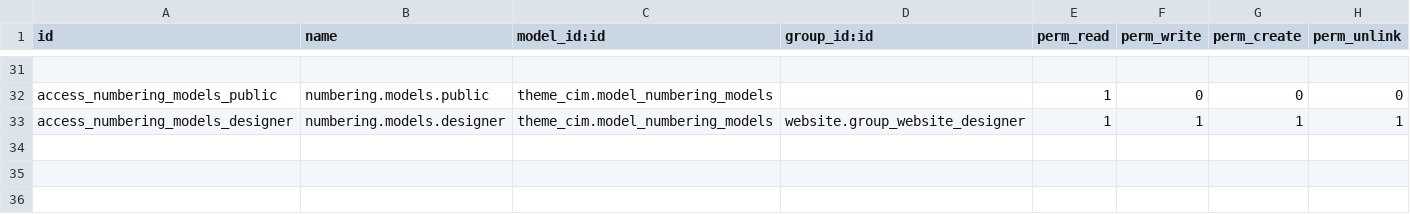
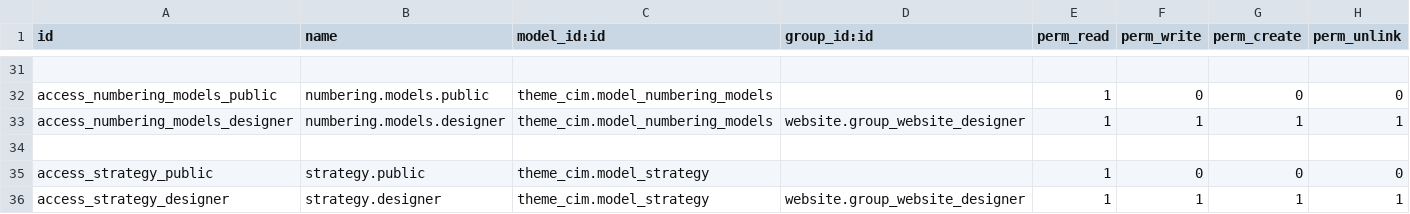
Before and after one commit to Saharaintergroup/websitecim, a CSV file: theme_cim/security/ir.model.access.csv, drawn as a sheet; only a part is shown, gaps mark what is left out; the diff names each change by its address in the sheet, - before the commit and + after, or states it on an @@ line.

```diff
--- a/theme_cim/security/ir.model.access.csv
+++ b/theme_cim/security/ir.model.access.csv
+row 34: (empty)
+row 35: access_strategy_public | strategy.public | theme_cim.model_strategy |  | 1 | 0 | 0 | 0
+row 36: access_strategy_designer | strategy.designer | theme_cim.model_strategy | website.group_website_designer | 1 | 1 | 1 | 1
```
Also changed, not shown: 14 other files.
